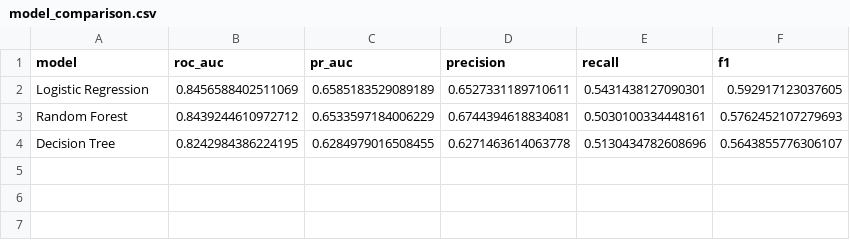
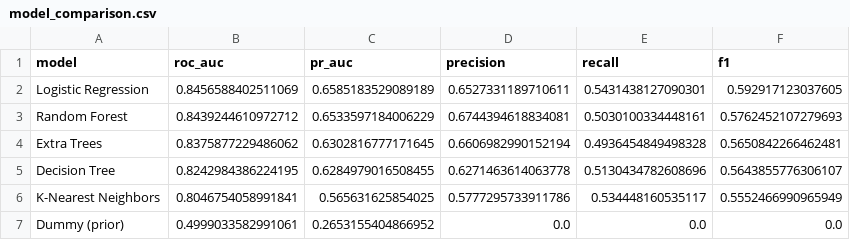
Before and after one commit to GaurikMehrotra/customer-churn-prediction, a CSV file: reports/model_comparison.csv, drawn as a sheet; the diff names each change by its address in the sheet, - before the commit and + after, or states it on an @@ line.

Commit message:
Expand churn model comparison with dummy baseline

```diff
--- a/reports/model_comparison.csv
+++ b/reports/model_comparison.csv
+row 4: Extra Trees | 0.8375877229486062 | 0.6302816777171645 | 0.6606982990152194 | 0.4936454849498328 | 0.5650842266462481
+row 6: K-Nearest Neighbors | 0.8046754058991841 | 0.565631625854025 | 0.5777295733911786 | 0.534448160535117 | 0.5552466990965949
+row 7: Dummy (prior) | 0.4999033582991061 | 0.2653155404866952 | 0.0 | 0.0 | 0.0
```
Also changed, not shown: 1 other file.
